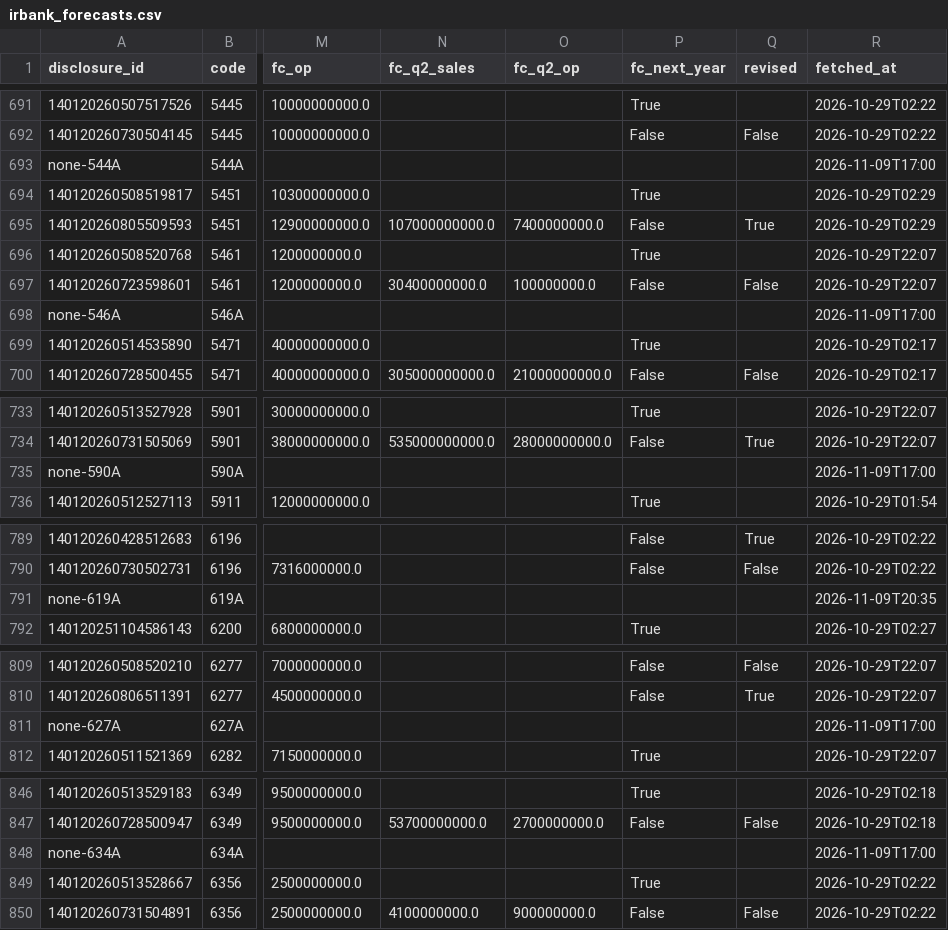
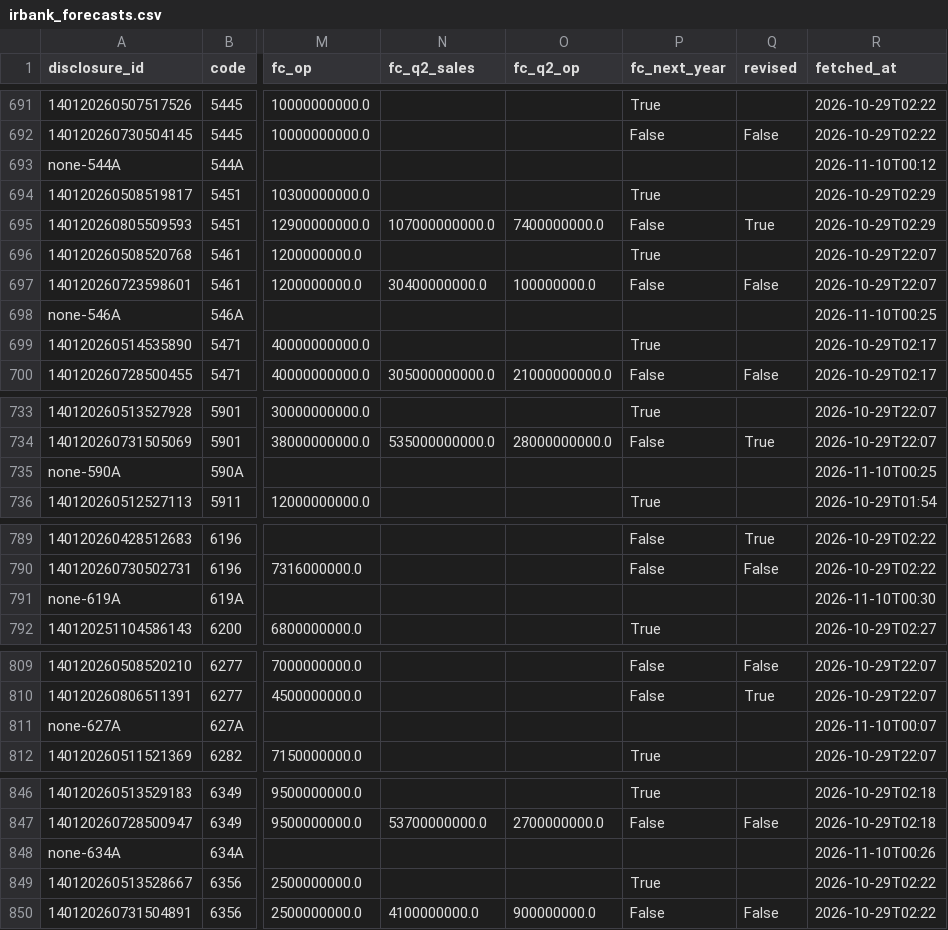
Before and after one commit to vix96343-source/kessan-hantei, a CSV file: data/irbank_forecasts.csv, drawn as a sheet; only a part is shown, gaps mark what is left out; the diff covers the shown part only; the diff names each change by its address in the sheet, - before the commit and + after, or states it on an @@ line.

Commit message:
data: 前の四半期のセグメント・受注・会社予想・発表時刻(IRBANK・各社IR)を補完(手元)

```diff
--- a/data/irbank_forecasts.csv
+++ b/data/irbank_forecasts.csv
-R693 (fetched_at): 2026-11-09T17:00
+R693 (fetched_at): 2026-11-10T00:12
-R698 (fetched_at): 2026-11-09T17:00
+R698 (fetched_at): 2026-11-10T00:25
-R735 (fetched_at): 2026-11-09T17:00
+R735 (fetched_at): 2026-11-10T00:25
-R791 (fetched_at): 2026-11-09T20:35
+R791 (fetched_at): 2026-11-10T00:30
-R811 (fetched_at): 2026-11-09T17:00
+R811 (fetched_at): 2026-11-10T00:07
-R848 (fetched_at): 2026-11-09T17:00
+R848 (fetched_at): 2026-11-10T00:26
```
Also changed, not shown: 2 edited cells elsewhere in this file, 2 other files.
